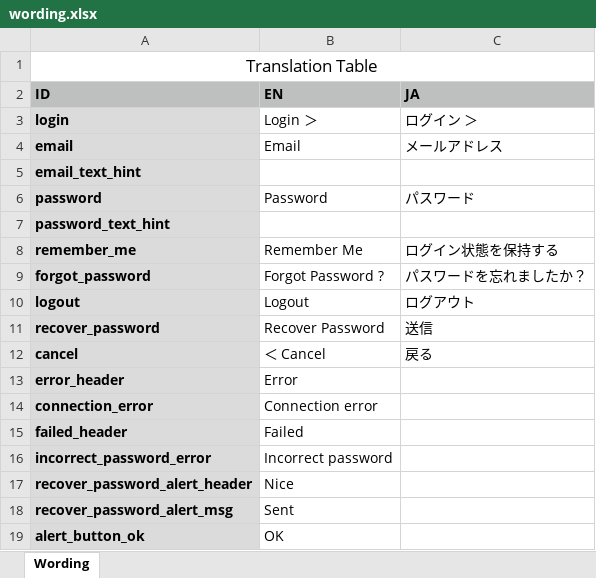
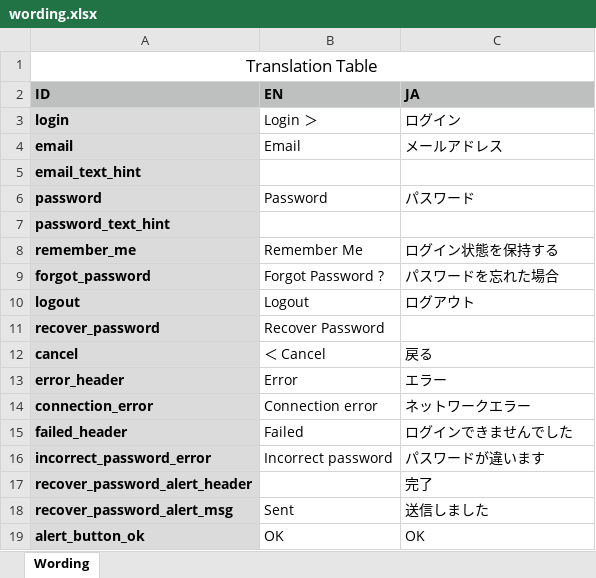
Before and after one commit to btoacompany/prizy_ios, an Excel workbook: resources/wording.xlsx, sheet Wording, drawn as a sheet; values as stored, in another font and other column widths than the file's, no borders; the diff names each change by its address in the sheet, - before the commit and + after, or states it on an @@ line.

Commit message:
update wording

```diff
--- a/resources/wording.xlsx (sheet Wording)
+++ b/resources/wording.xlsx (sheet Wording)
-C3 (JA): ログイン ＞
+C3 (JA): ログイン
-C9 (JA): パスワードを忘れましたか？
+C9 (JA): パスワードを忘れた場合
-C11 (JA): 送信
+C11 (JA): (empty)
-C13 (JA): (empty)
+C13 (JA): エラー
-C14 (JA): (empty)
+C14 (JA): ネットワークエラー
-C15 (JA): (empty)
+C15 (JA): ログインできませんでした
-C16 (JA): (empty)
+C16 (JA): パスワードが違います
-B17 (EN): Nice
+B17 (EN): (empty)
-C17 (JA): (empty)
+C17 (JA): 完了
-C18 (JA): (empty)
+C18 (JA): 送信しました
-C19 (JA): (empty)
+C19 (JA): OK
```
Also changed, not shown: 3 other files.
